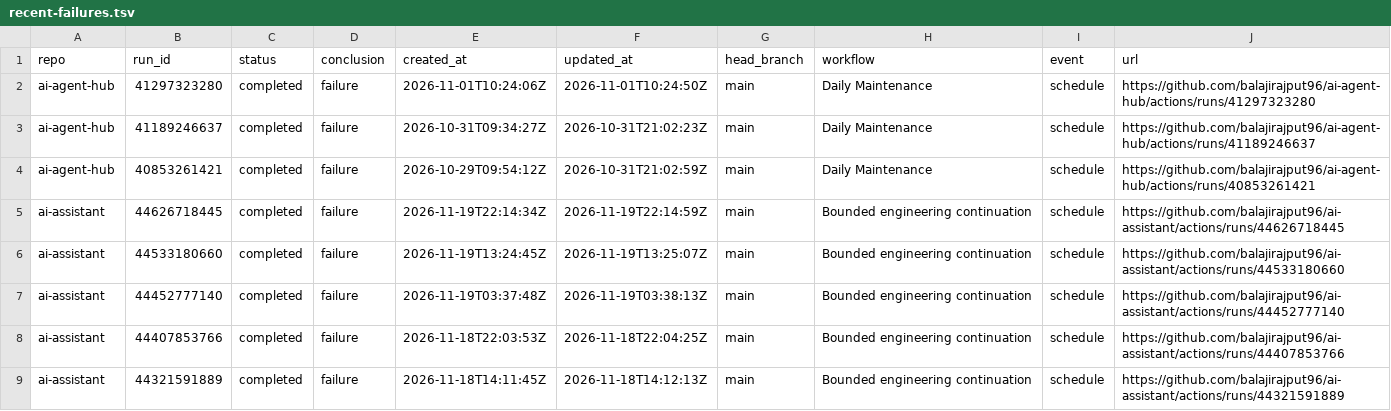
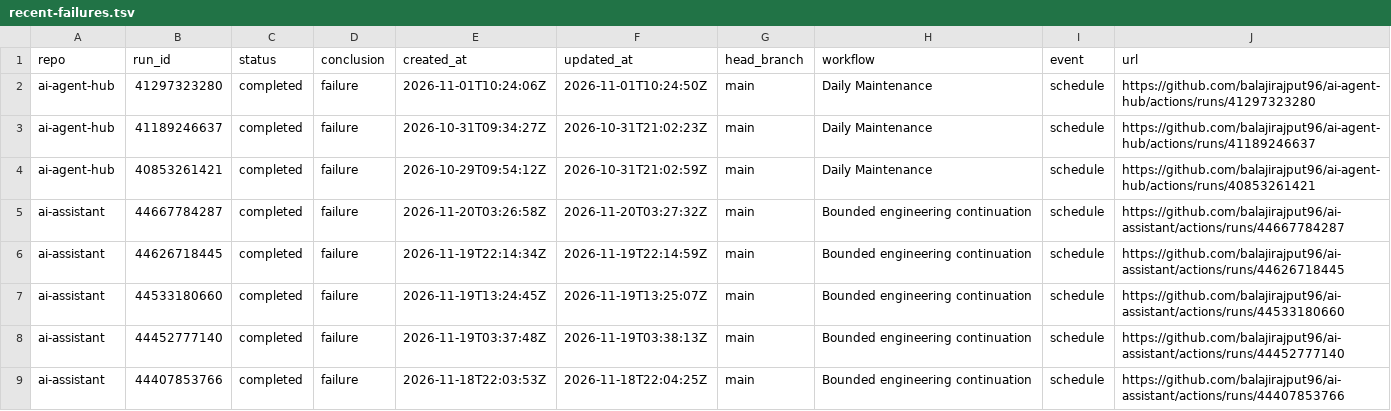
Before and after one commit to balajirajput96/github-audit-automation, a TSV file: artifacts/recent-failures.tsv, drawn as a sheet; only a part is shown; the shorter side is filled out with more unchanged rows; the diff covers the shown part only.

```diff
--- a/artifacts/recent-failures.tsv
+++ b/artifacts/recent-failures.tsv
@@ -4,2 +4,3 @@ ai-agent-hub	41189246637	completed	failure	2026-10-31T09:34:27Z	2026-10-31T21:02
 ai-agent-hub	40853261421	completed	failure	2026-10-29T09:54:12Z	2026-10-31T21:02:59Z	main	Daily Maintenance	schedule	https://github.com/balajirajput96/ai-agent-hub/actions/runs/40853261421
+ai-assistant	44667784287	completed	failure	2026-11-20T03:26:58Z	2026-11-20T03:27:32Z	main	Bounded engineering continuation	schedule	https://github.com/balajirajput96/ai-assistant/actions/runs/44667784287
 ai-assistant	44626718445	completed	failure	2026-11-19T22:14:34Z	2026-11-19T22:14:59Z	main	Bounded engineering continuation	schedule	https://github.com/balajirajput96/ai-assistant/actions/runs/44626718445
```
Also changed, not shown: 2 removed rows and 4 edited cells elsewhere in this file, artifacts/recent-runs.tsv, 3 other files.
